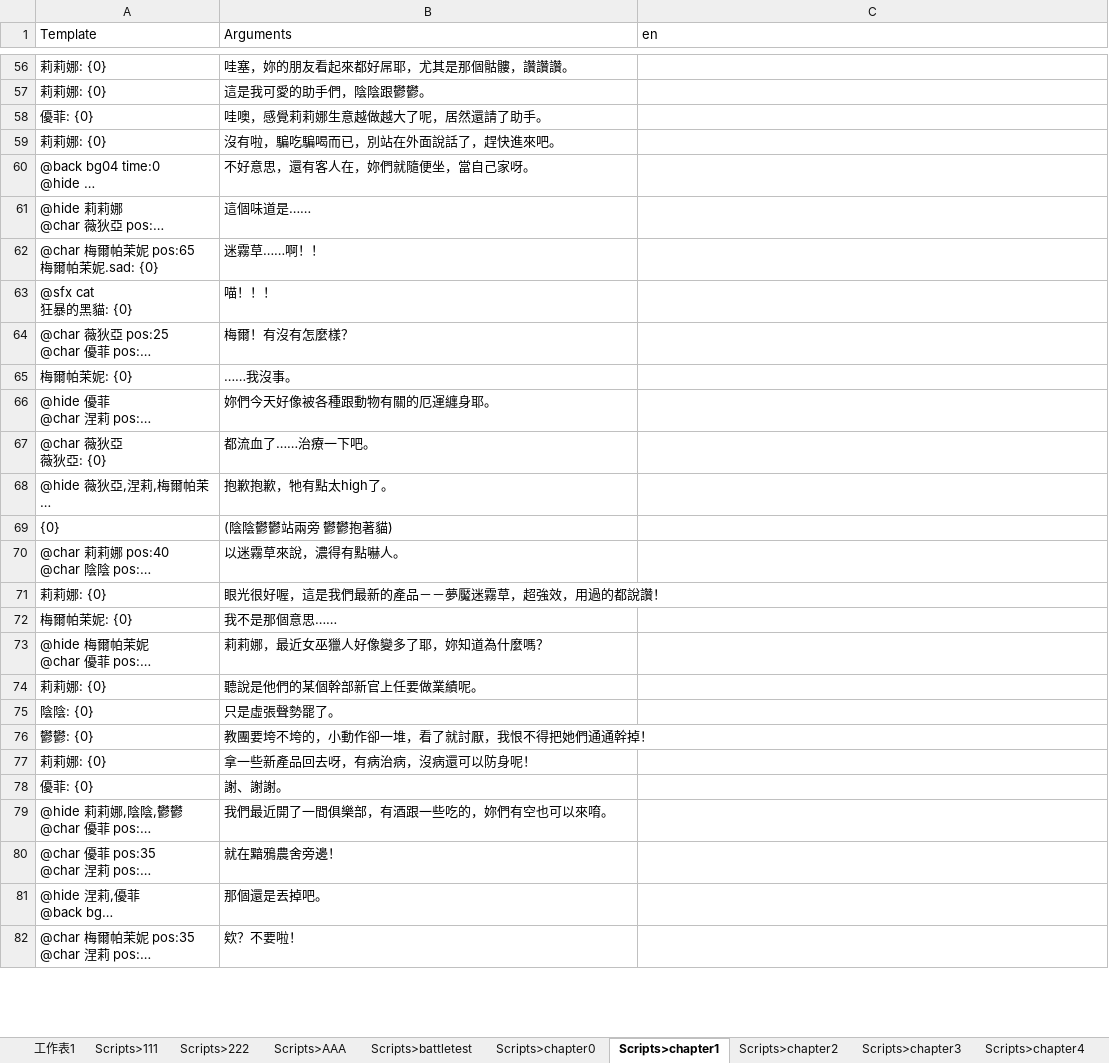
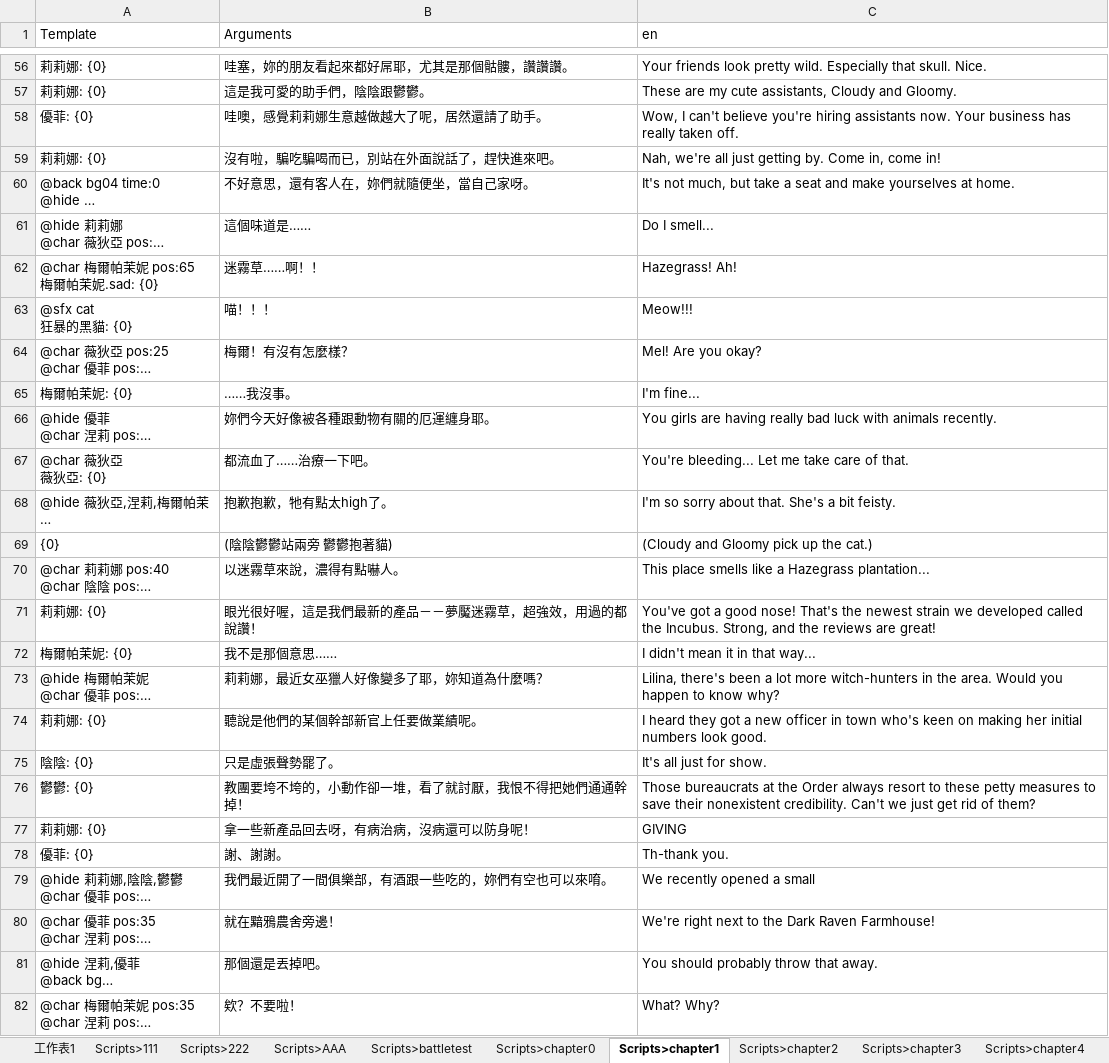
Before and after one commit to laguzfable/WitchClubNew, an Excel workbook: demo.xlsx, sheet Scripts>chapter1, drawn as a sheet; only a part is shown, gaps mark what is left out; long unchanged cells end in …; values as stored, in another font and other column widths than the file's, no borders; the diff covers the shown part only; the diff names each change by its address in the sheet, - before the commit and + after, or states it on an @@ line.

```diff
--- a/demo.xlsx (sheet Scripts>chapter1)
+++ b/demo.xlsx (sheet Scripts>chapter1)
-C56 (en): (empty)
+C56 (en): Your friends look pretty wild. Especially that skull. Nice.
-C57 (en): (empty)
+C57 (en): These are my cute assistants, Cloudy and Gloomy.
-C58 (en): (empty)
+C58 (en): Wow, I can't believe you're hiring assistants now. Your business has really taken off.
-C59 (en): (empty)
+C59 (en): Nah, we're all just getting by. Come in, come in!
-C60 (en): (empty)
+C60 (en): It's not much, but take a seat and make yourselves at home.
-C61 (en): (empty)
+C61 (en): Do I smell...
-C62 (en): (empty)
+C62 (en): Hazegrass! Ah!
-C63 (en): (empty)
+C63 (en): Meow!!!
-C64 (en): (empty)
+C64 (en): Mel! Are you okay?
-C65 (en): (empty)
+C65 (en): I'm fine...
-C66 (en): (empty)
+C66 (en): You girls are having really bad luck with animals recently.
-C67 (en): (empty)
+C67 (en): You're bleeding... Let me take care of that.
-C68 (en): (empty)
+C68 (en): I'm so sorry about that. She's a bit feisty.
-C69 (en): (empty)
+C69 (en): (Cloudy and Gloomy pick up the cat.)
-C70 (en): (empty)
+C70 (en): This place smells like a Hazegrass plantation...
-C71 (en): (empty)
+C71 (en): You've got a good nose! That's the newest strain we developed called the Incubus. Strong, and the reviews are great!
-C72 (en): (empty)
+C72 (en): I didn't mean it in that way...
-C73 (en): (empty)
+C73 (en): Lilina, there's been a lot more witch-hunters in the area. Would you happen to know why?
-C74 (en): (empty)
+C74 (en): I heard they got a new officer in town who's keen on making her initial numbers look good.
-C75 (en): (empty)
+C75 (en): It's all just for show.
-C76 (en): (empty)
+C76 (en): Those bureaucrats at the Order always resort to these petty measures to save their nonexistent credibility. Can't we just get rid of them?
-C77 (en): (empty)
+C77 (en): GIVING
-C78 (en): (empty)
+C78 (en): Th-thank you.
-C79 (en): (empty)
+C79 (en): We recently opened a small
-C80 (en): (empty)
+C80 (en): We're right next to the Dark Raven Farmhouse!
-C81 (en): (empty)
+C81 (en): You should probably throw that away.
-C82 (en): (empty)
+C82 (en): What? Why?
```
Also changed, not shown: 134 edited cells elsewhere in this sheet, 9 other files.
